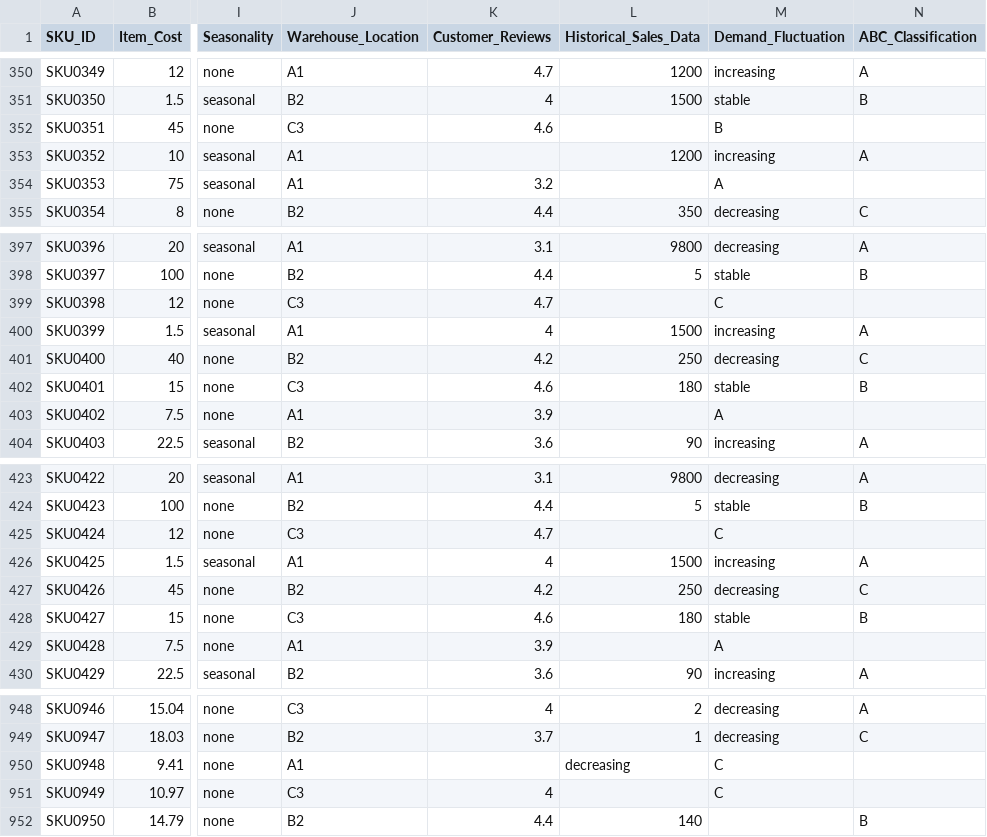
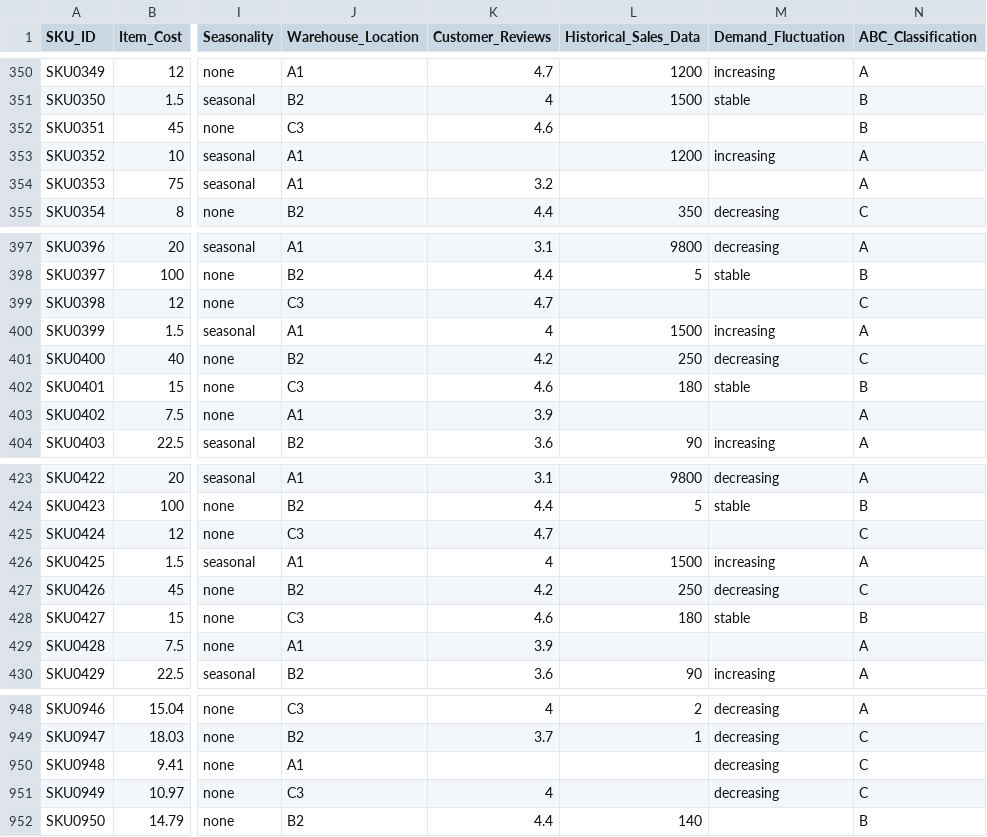
Before and after one commit to DiegoFdzM/Aprendizaje_Automatico_II_2024, a CSV file: Labs/Lab_1/Original.csv, drawn as a sheet; only a part is shown, gaps mark what is left out; the diff covers the shown part only; the diff names each change by its address in the sheet, - before the commit and + after, or states it on an @@ line.

```diff
--- a/Labs/Lab_1/Original.csv
+++ b/Labs/Lab_1/Original.csv
-M352 (Demand_Fluctuation): B
+M352 (Demand_Fluctuation): (empty)
-N352 (ABC_Classification): (empty)
+N352 (ABC_Classification): B
-M354 (Demand_Fluctuation): A
+M354 (Demand_Fluctuation): (empty)
-N354 (ABC_Classification): (empty)
+N354 (ABC_Classification): A
-M399 (Demand_Fluctuation): C
+M399 (Demand_Fluctuation): (empty)
-N399 (ABC_Classification): (empty)
+N399 (ABC_Classification): C
-M403 (Demand_Fluctuation): A
+M403 (Demand_Fluctuation): (empty)
-N403 (ABC_Classification): (empty)
+N403 (ABC_Classification): A
-M425 (Demand_Fluctuation): C
+M425 (Demand_Fluctuation): (empty)
-N425 (ABC_Classification): (empty)
+N425 (ABC_Classification): C
-M429 (Demand_Fluctuation): A
+M429 (Demand_Fluctuation): (empty)
-N429 (ABC_Classification): (empty)
+N429 (ABC_Classification): A
-L950 (Historical_Sales_Data): decreasing
+L950 (Historical_Sales_Data): (empty)
-M950:M951 (Demand_Fluctuation): C
+M950:M951 (Demand_Fluctuation): decreasing
-N950:N951 (ABC_Classification): (empty)
+N950:N951 (ABC_Classification): C
```
Also changed, not shown: 36 edited cells elsewhere in this file.
